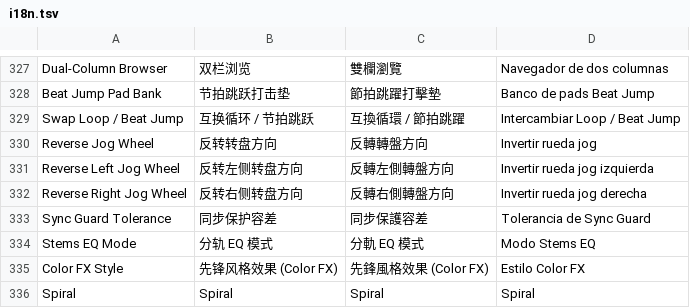
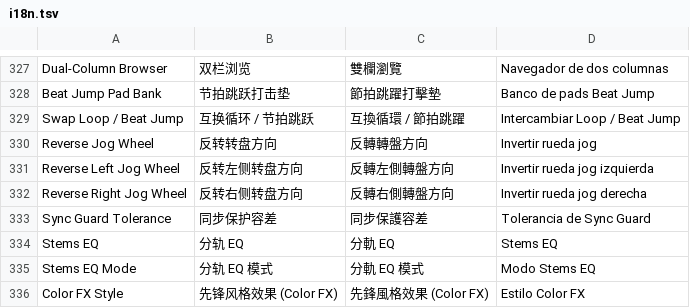
Before and after one commit to Cd1s/EngineX-OS, a TSV file: tools/ui-mod/i18n.tsv, drawn as a sheet; only a part is shown, gaps mark what is left out; the shorter side is filled out with more unchanged rows.

Commit message:
feat(mixstream): Stems EQ switch as a Control Center tile (#286 item 2, step 1)
Mixstream Pro / Pro+ / Pro Go get a "Stems EQ" tile in the stock Control
Center, one segment per channel, lit while that channel's ChannelStrip/Mode
is Stems and flipping only that channel on a tap. It is the switch the
"EQ / STEMS" button on each deck's Pad bar had; the button stays until the
next step so no function is missing in between.

The tile is gated on Config.audio.fx.hasNHFx && Config.audio.hasStemsLevel
and builds no segments elsewhere. The NH08 sandbox probe loads the shipped
ControlCenterTab.qml, checks the tile and takes a picture of it.

```diff
--- a/tools/ui-mod/i18n.tsv
+++ b/tools/ui-mod/i18n.tsv
@@ -333,2 +333,3 @@ Reverse Right Jog Wheel	反转右侧转盘方向	反轉右側轉盤方向	Invert
 Sync Guard Tolerance	同步保护容差	同步保護容差	Tolerancia de Sync Guard
+Stems EQ	分轨 EQ	分軌 EQ	Stems EQ
 Stems EQ Mode	分轨 EQ 模式	分軌 EQ 模式	Modo Stems EQ
```
Also changed, not shown: 4 other files.
